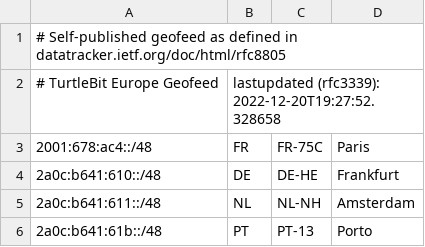
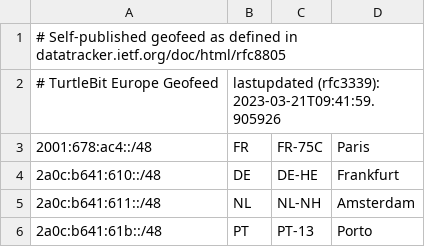
Before and after one commit to Turtlebit/geofeeds, a CSV file: geofeed-europe.csv, drawn as a sheet.

```diff
--- a/geofeed-europe.csv
+++ b/geofeed-europe.csv
@@ -1,3 +1,3 @@
 # Self-published geofeed as defined in datatracker.ietf.org/doc/html/rfc8805
-# TurtleBit Europe Geofeed,lastupdated (rfc3339): 2022-12-20T19:27:52.328658
+# TurtleBit Europe Geofeed,lastupdated (rfc3339): 2023-03-21T09:41:59.905926
 2001:678:ac4::/48,FR,FR-75C,Paris,
```
Also changed, not shown: geofeed.csv, 2 other files.
